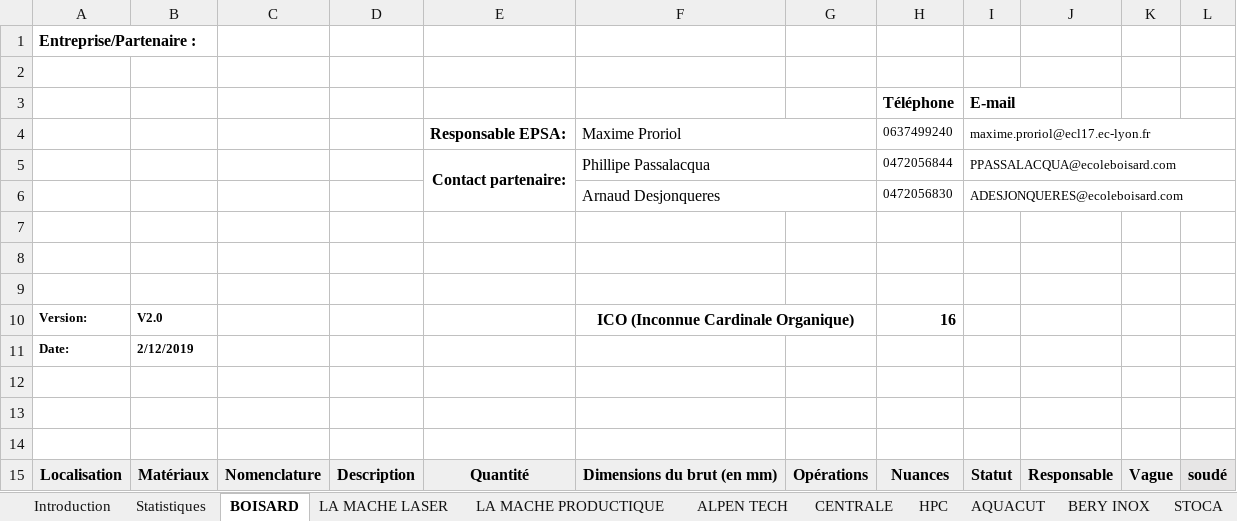
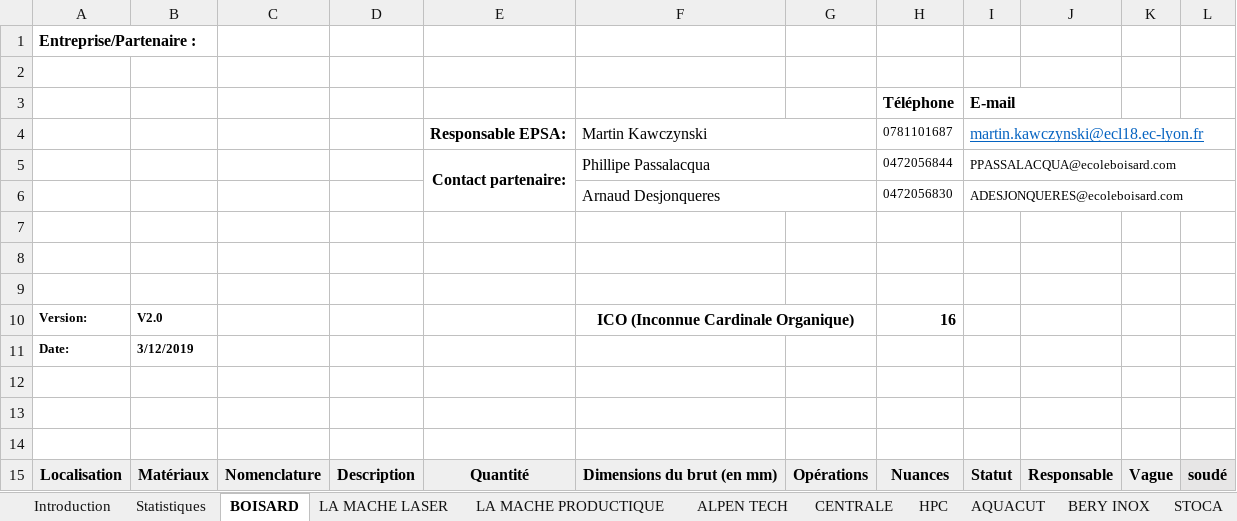
Before and after one commit to EOSCogniton/STUF-2020, an Excel workbook: AA - Mise en plan/ZZ_Référentiel_Standard_De_Production.xlsm, sheet BOISARD, drawn as a sheet; only a part is shown; values as stored, in another font and other column widths than the file's, no borders; charts and pictures and conditional formats not drawn; removed rows and columns are numbered as before the commit, all else as after; the diff names each change by its address in the sheet, - before the commit and + after, or states it on an @@ line.

```diff
--- a/AA - Mise en plan/ZZ_Référentiel_Standard_De_Production.xlsm (sheet BOISARD)
+++ b/AA - Mise en plan/ZZ_Référentiel_Standard_De_Production.xlsm (sheet BOISARD)
-row 4:  |  |  |  | Responsable EPSA: | Maxime Proriol |  | 0637499240 | maxime.proriol@ecl17.ec-lyon.fr
+row 4:  |  |  |  | Responsable EPSA: | Martin Kawczynski |  | 0781101687 | martin.kawczynski@ecl18.ec-lyon.fr
-B11: 2/12/2019
+B11: 3/12/2019
```
Also changed, not shown: sheet ALPEN TECH, sheet LA MACHE PRODUCTIQUE, sheet BERY INOX, sheet LA MACHE LASER, sheet CENTRALE, sheet HPC, 2 more sheets.
